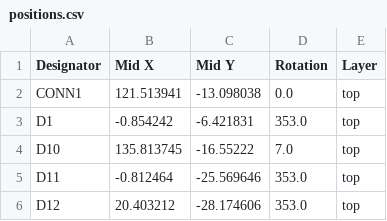
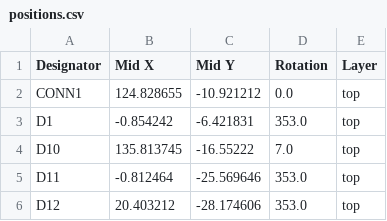
Before and after one commit to hahahakeebs/blasphemy, a CSV file: ergogen/output/pcbs/production/positions.csv, drawn as a sheet; only a part is shown.

```diff
--- a/ergogen/output/pcbs/production/positions.csv
+++ b/ergogen/output/pcbs/production/positions.csv
@@ -1,3 +1,3 @@
 Designator,Mid X,Mid Y,Rotation,Layer
-CONN1,121.513941,-13.098038,0.0,top
+CONN1,124.828655,-10.921212,0.0,top
 D1,-0.854242,-6.421831,353.0,top
```
Also changed, not shown: ergogen/output/pcbs/production/bom.csv, 33 other files.
